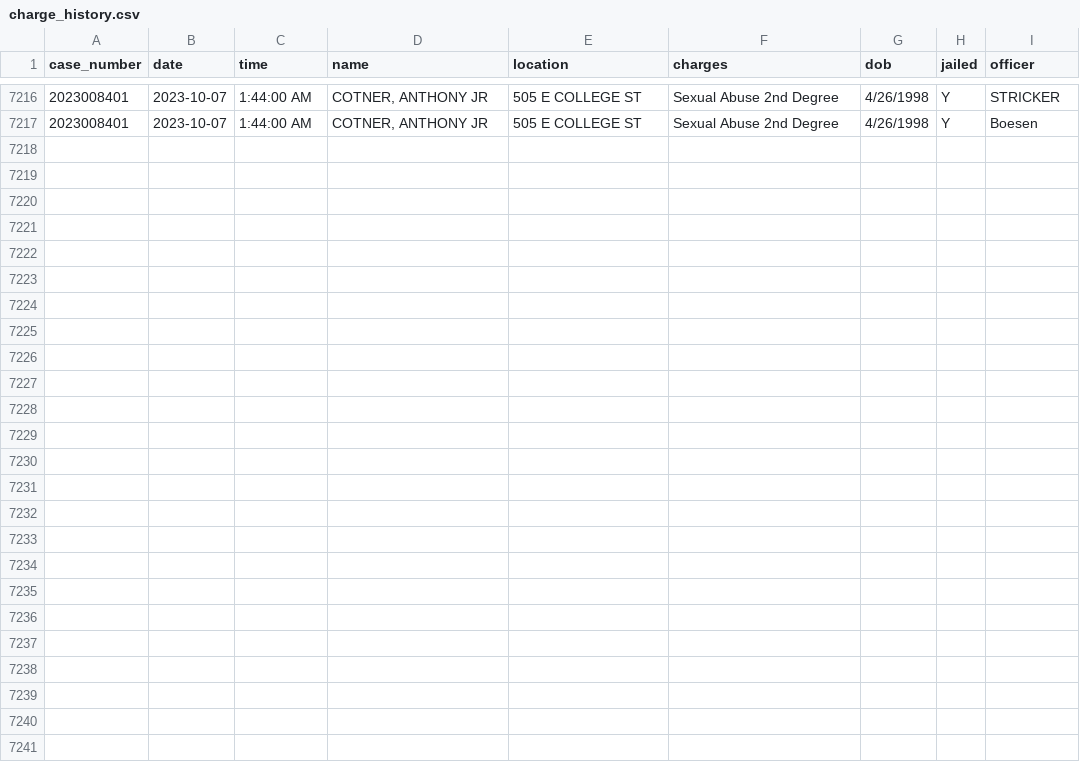
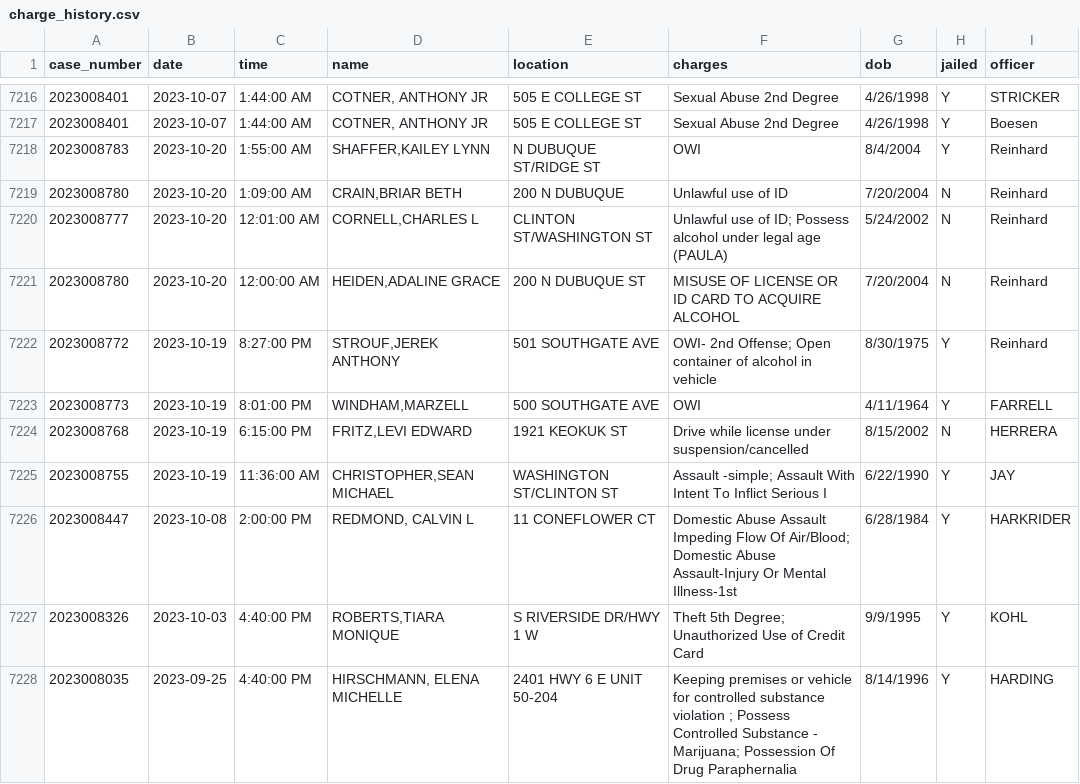
Before and after one commit to andrew-couch/ICBarTweeter, a CSV file: Data/charge_history.csv, drawn as a sheet; only a part is shown, gaps mark what is left out; the diff names each change by its address in the sheet, - before the commit and + after, or states it on an @@ line.

```diff
--- a/Data/charge_history.csv
+++ b/Data/charge_history.csv
+row 7218: 2023008783 | 2023-10-20 | 1:55:00 AM | SHAFFER,KAILEY LYNN | N DUBUQUE ST/RIDGE ST | OWI | 8/4/2004 | Y | Reinhard
+row 7219: 2023008780 | 2023-10-20 | 1:09:00 AM | CRAIN,BRIAR BETH | 200 N DUBUQUE | Unlawful use of ID | 7/20/2004 | N | Reinhard
+row 7220: 2023008777 | 2023-10-20 | 12:01:00 AM | CORNELL,CHARLES L | CLINTON ST/WASHINGTON ST | Unlawful use of ID; Possess alcohol under legal age (PAULA) | 5/24/2002 | N | Reinhard
+row 7221: 2023008780 | 2023-10-20 | 12:00:00 AM | HEIDEN,ADALINE GRACE | 200 N DUBUQUE ST | MISUSE OF LICENSE OR ID CARD TO ACQUIRE ALCOHOL | 7/20/2004 | N | Reinhard
+row 7222: 2023008772 | 2023-10-19 | 8:27:00 PM | STROUF,JEREK ANTHONY | 501 SOUTHGATE AVE | OWI- 2nd Offense; Open container of alcohol in vehicle | 8/30/1975 | Y | Reinhard
+row 7223: 2023008773 | 2023-10-19 | 8:01:00 PM | WINDHAM,MARZELL | 500 SOUTHGATE AVE | OWI | 4/11/1964 | Y | FARRELL
+row 7224: 2023008768 | 2023-10-19 | 6:15:00 PM | FRITZ,LEVI EDWARD | 1921 KEOKUK ST | Drive while license under suspension/cancelled | 8/15/2002 | N | HERRERA
+row 7225: 2023008755 | 2023-10-19 | 11:36:00 AM | CHRISTOPHER,SEAN MICHAEL | WASHINGTON ST/CLINTON ST | Assault -simple; Assault With Intent To Inflict Serious I | 6/22/1990 | Y | JAY
+row 7226: 2023008447 | 2023-10-08 | 2:00:00 PM | REDMOND, CALVIN L | 11 CONEFLOWER CT | Domestic Abuse Assault Impeding Flow Of Air/Blood; Domestic Abuse Assault-Injury Or Mental Illness-1st | 6/28/1984 | Y | HARKRIDER
+row 7227: 2023008326 | 2023-10-03 | 4:40:00 PM | ROBERTS,TIARA MONIQUE | S RIVERSIDE DR/HWY 1 W | Theft 5th Degree; Unauthorized Use of Credit Card | 9/9/1995 | Y | KOHL
+row 7228: 2023008035 | 2023-09-25 | 4:40:00 PM | HIRSCHMANN, ELENA MICHELLE | 2401 HWY 6 E UNIT 50-204 | Keeping premises or vehicle for controlled substance violation ; Possess Controlled Substance - Marijuana; Possession Of Drug Paraphernalia | 8/14/1996 | Y | HARDING
```
